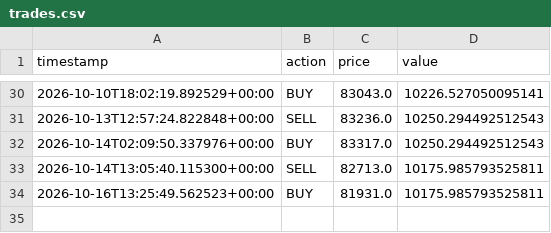
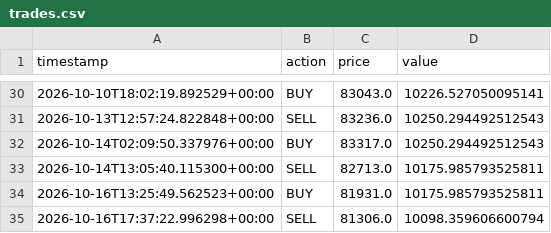
Before and after one commit to harinderbassi/my-trading-bot-, a CSV file: trades.csv, drawn as a sheet; only a part is shown, gaps mark what is left out.

```diff
--- a/trades.csv
+++ b/trades.csv
@@ -34 +34,2 @@ timestamp,action,price,value
 2026-10-16T13:25:49.562523+00:00,BUY,81931.0,10175.985793525811
+2026-10-16T17:37:22.996298+00:00,SELL,81306.0,10098.359606600794
```
Also changed, not shown: 1 other file.
